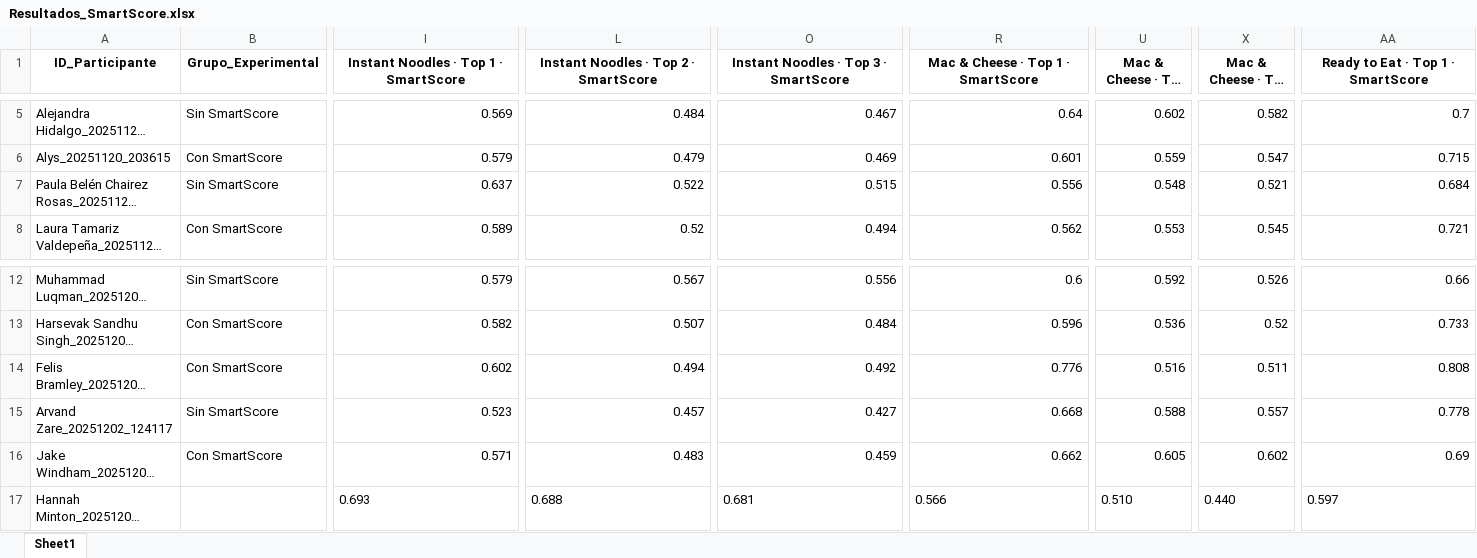
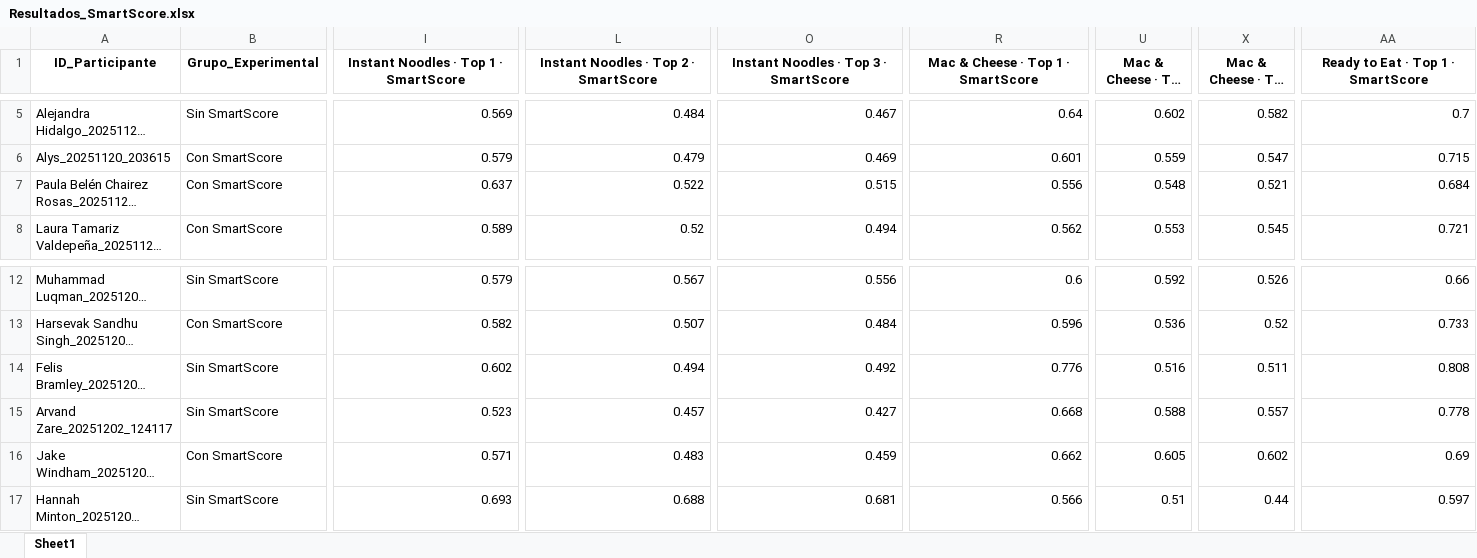
Before and after one commit to SChavavt/app_Estancia, an Excel workbook: Resultados_SmartScore.xlsx, sheet Sheet1, drawn as a sheet; only a part is shown, gaps mark what is left out; long unchanged cells end in …; values as stored, in another font and other column widths than the file's, no borders; the diff covers the shown part only; the diff names each change by its address in the sheet, - before the commit and + after, or states it on an @@ line.

Commit message:
Actualización automática de grupos experimentales

```diff
--- a/Resultados_SmartScore.xlsx (sheet Sheet1)
+++ b/Resultados_SmartScore.xlsx (sheet Sheet1)
-B7 (Grupo_Experimental): Sin SmartScore
+B7 (Grupo_Experimental): Con SmartScore
-B14 (Grupo_Experimental): Con SmartScore
+B14 (Grupo_Experimental): Sin SmartScore
-B17 (Grupo_Experimental): (empty)
+B17 (Grupo_Experimental): Sin SmartScore
-I17 alignment: left
+I17 alignment: right
-L17 alignment: left
+L17 alignment: right
-O17 alignment: left
+O17 alignment: right
-R17 alignment: left
+R17 alignment: right
-U17: 0.510
+U17: 0.51
-X17: 0.440
+X17: 0.44
-AA17 alignment: left
+AA17 alignment: right
```
Also changed, not shown: cell formats elsewhere in this sheet.
